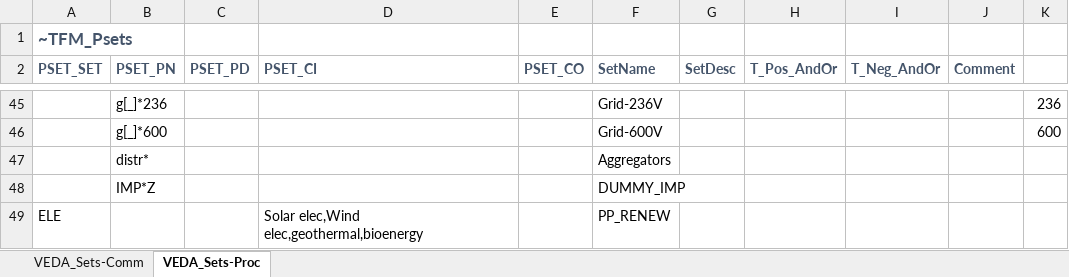
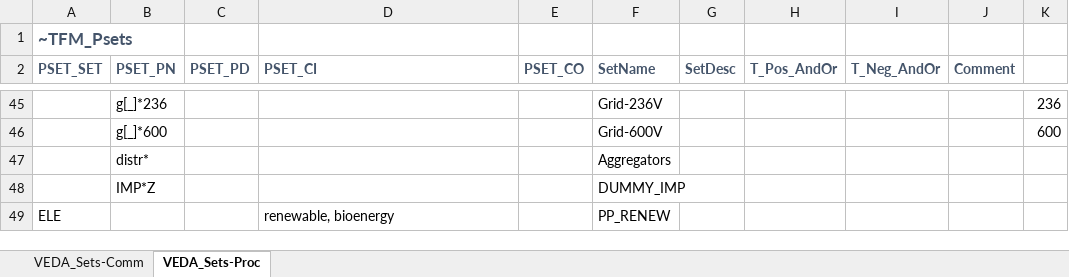
Before and after one commit to kraik98/ee-times, an Excel workbook: VerveStacks_EST/Sets-vervestacks.xlsx, sheet VEDA_Sets-Proc, drawn as a sheet; only a part is shown, gaps mark what is left out; values as stored, in another font and other column widths than the file's, no borders; the diff names each change by its address in the sheet, - before the commit and + after, or states it on an @@ line.

Commit message:
Attempt 2: Fix constraint of renewable production

```diff
--- a/VerveStacks_EST/Sets-vervestacks.xlsx (sheet VEDA_Sets-Proc)
+++ b/VerveStacks_EST/Sets-vervestacks.xlsx (sheet VEDA_Sets-Proc)
-D49 (PSET_CI): Solar elec,Wind elec,geothermal,bioenergy
+D49 (PSET_CI): renewable, bioenergy
```
